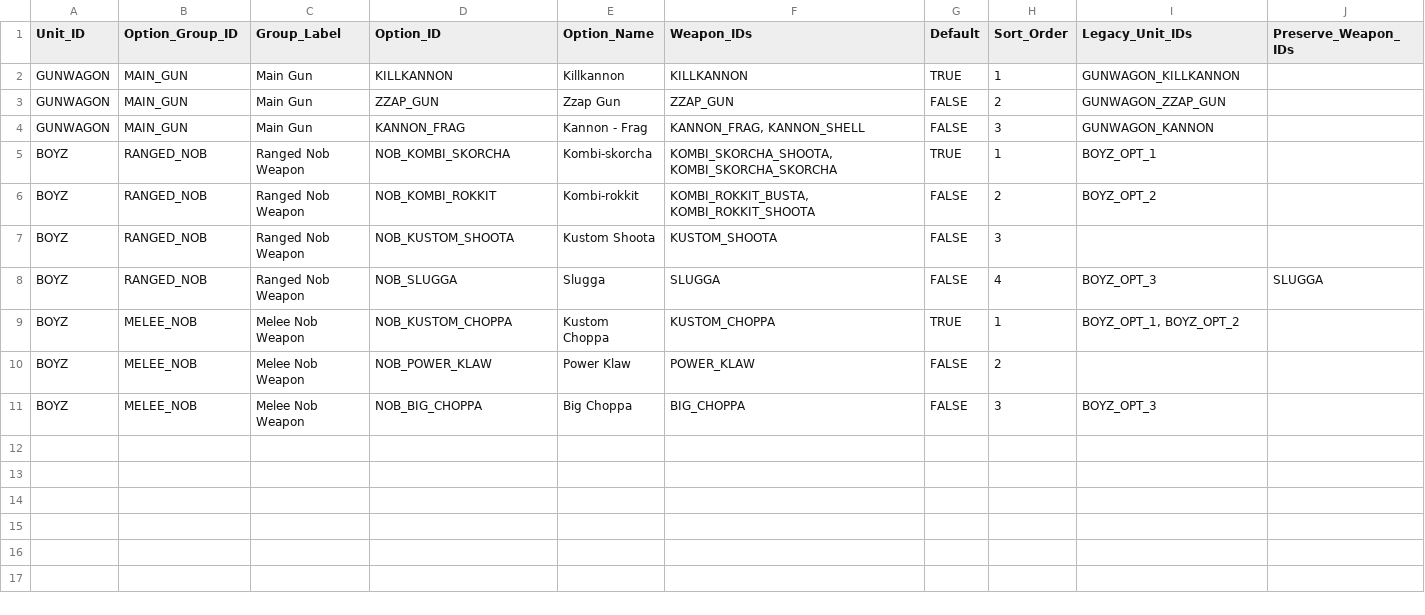
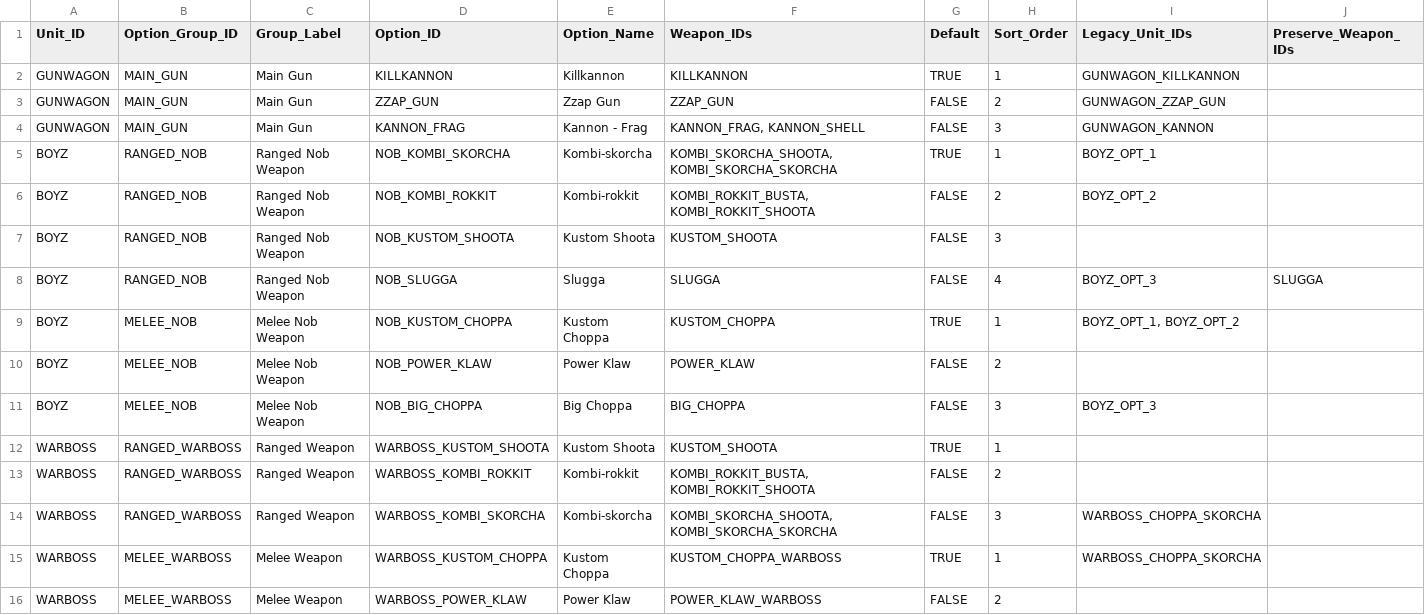
Before and after one commit to rxguzma/wh40k-11th, a CSV file: data/orks/Unit_Weapon_Options.csv, drawn as a sheet; only a part is shown; rows hold the shown columns only; the diff names each change by its address in the sheet, - before the commit and + after, or states it on an @@ line.

Commit message:
Add Warboss weapon option groups

```diff
--- a/data/orks/Unit_Weapon_Options.csv
+++ b/data/orks/Unit_Weapon_Options.csv
+row 12: WARBOSS | RANGED_WARBOSS | Ranged Weapon | WARBOSS_KUSTOM_SHOOTA | Kustom Shoota | KUSTOM_SHOOTA | TRUE | 1
+row 13: WARBOSS | RANGED_WARBOSS | Ranged Weapon | WARBOSS_KOMBI_ROKKIT | Kombi-rokkit | KOMBI_ROKKIT_BUSTA, KOMBI_ROKKIT_SHOOTA | FALSE | 2
+row 14: WARBOSS | RANGED_WARBOSS | Ranged Weapon | WARBOSS_KOMBI_SKORCHA | Kombi-skorcha | KOMBI_SKORCHA_SHOOTA, KOMBI_SKORCHA_SKORCHA | FALSE | 3 | WARBOSS_CHOPPA_SKORCHA
+row 15: WARBOSS | MELEE_WARBOSS | Melee Weapon | WARBOSS_KUSTOM_CHOPPA | Kustom Choppa | KUSTOM_CHOPPA_WARBOSS | TRUE | 1 | WARBOSS_CHOPPA_SKORCHA
+row 16: WARBOSS | MELEE_WARBOSS | Melee Weapon | WARBOSS_POWER_KLAW | Power Klaw | POWER_KLAW_WARBOSS | FALSE | 2
```
